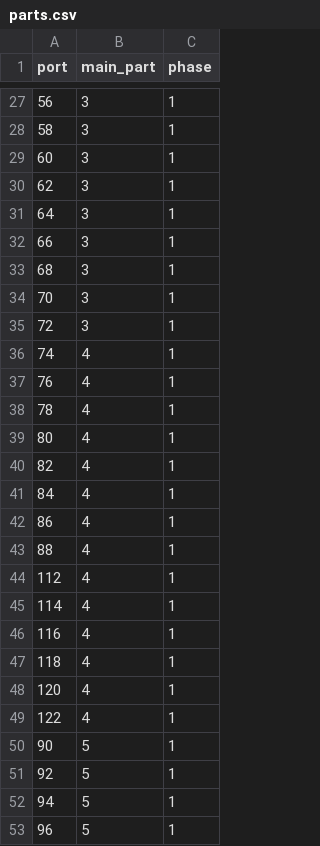
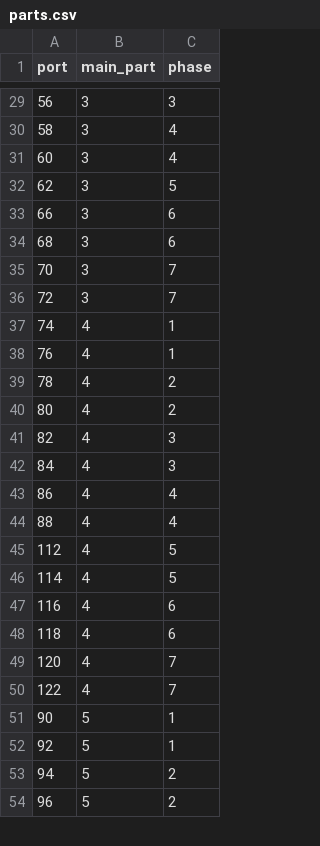
Before and after one commit to shurick81/sjotungan-analytics, a CSV file: data/stambyte/parts.csv, drawn as a sheet; only a part is shown, gaps mark what is left out; the diff covers the shown part only.

```diff
--- a/data/stambyte/parts.csv
+++ b/data/stambyte/parts.csv
@@ -27,27 +29,26 @@ port,main_part,phase
-56,3,1
-58,3,1
-60,3,1
-62,3,1
-64,3,1
-66,3,1
-68,3,1
-70,3,1
-72,3,1
+56,3,3
+58,3,4
+60,3,4
+62,3,5
+66,3,6
+68,3,6
+70,3,7
+72,3,7
 74,4,1
 76,4,1
-78,4,1
-80,4,1
-82,4,1
-84,4,1
-86,4,1
-88,4,1
-112,4,1
-114,4,1
-116,4,1
-118,4,1
-120,4,1
-122,4,1
+78,4,2
+80,4,2
+82,4,3
+84,4,3
+86,4,4
+88,4,4
+112,4,5
+114,4,5
+116,4,6
+118,4,6
+120,4,7
+122,4,7
 90,5,1
 92,5,1
-94,5,1
-96,5,1
+94,5,2
+96,5,2
```
Also changed, not shown: 3 added rows, 2 removed rows and 21 edited cells elsewhere in this file, 2 other files.
